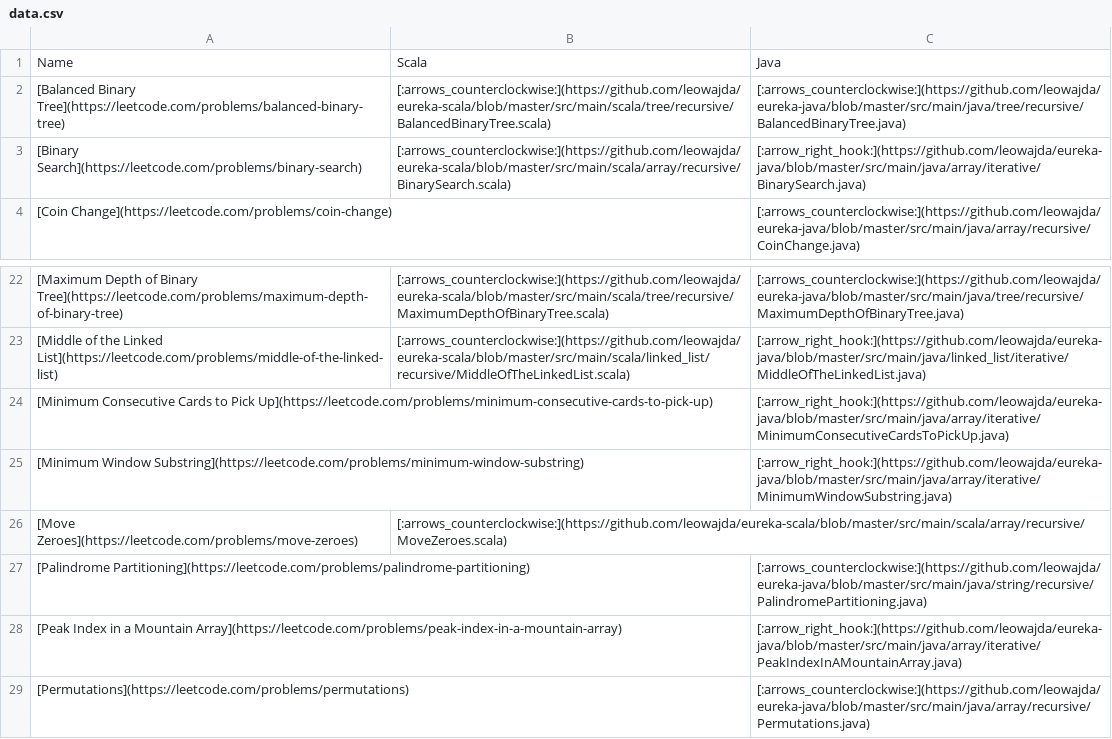
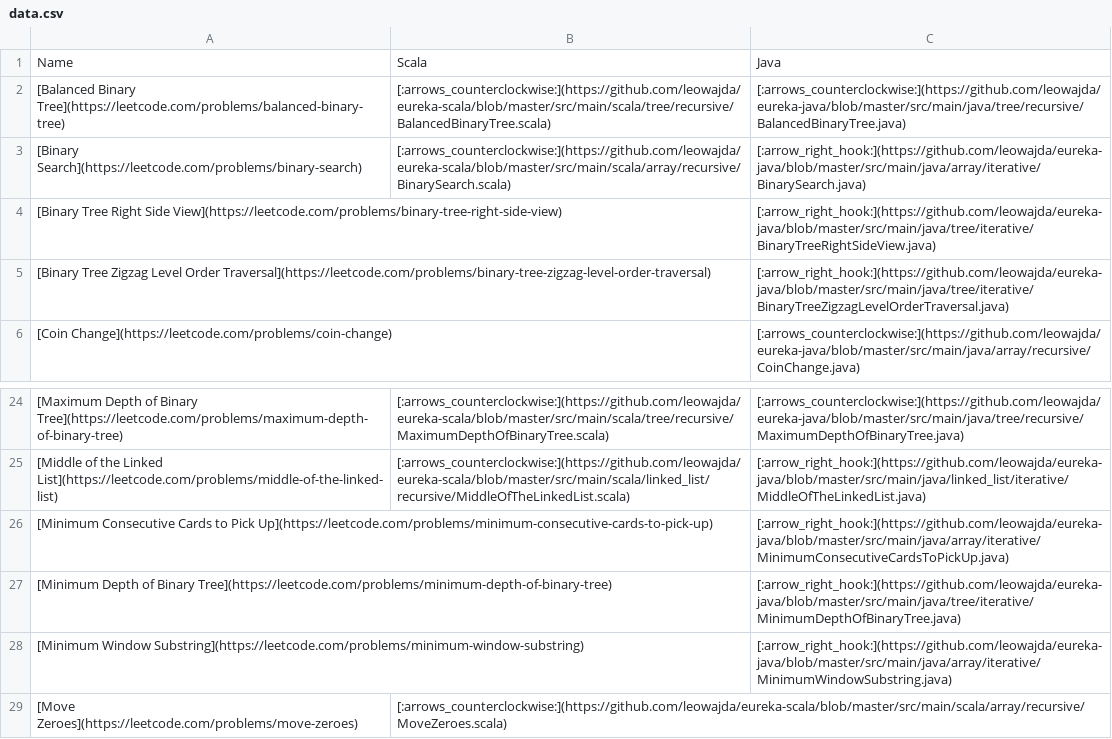
Before and after one commit to leowajda/eureka, a CSV file: content/data.csv, drawn as a sheet; only a part is shown, gaps mark what is left out; the shorter side is filled out with more unchanged rows; the diff names each change by its address in the sheet, - before the commit and + after, or states it on an @@ line.

```diff
--- a/content/data.csv
+++ b/content/data.csv
+row 4: [Binary Tree Right Side View](https://leetcode.com/problems/binary-tree-right-side-view) |  | [:arrow_right_hook:](https://github.com/leowajda/eureka-java/blob/master/src/main/java/tree/iterative/BinaryTreeRightSideView.java)
+row 5: [Binary Tree Zigzag Level Order Traversal](https://leetcode.com/problems/binary-tree-zigzag-level-order-traversal) |  | [:arrow_right_hook:](https://github.com/leowajda/eureka-java/blob/master/src/main/java/tree/iterative/BinaryTreeZigzagLevelOrderTraversal.java)
+row 27: [Minimum Depth of Binary Tree](https://leetcode.com/problems/minimum-depth-of-binary-tree) |  | [:arrow_right_hook:](https://github.com/leowajda/eureka-java/blob/master/src/main/java/tree/iterative/MinimumDepthOfBinaryTree.java)
```
Also changed, not shown: 1 other file.
